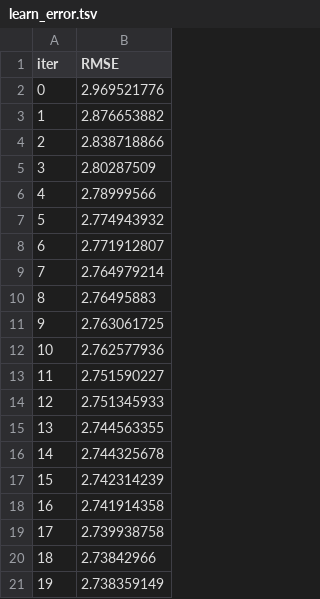
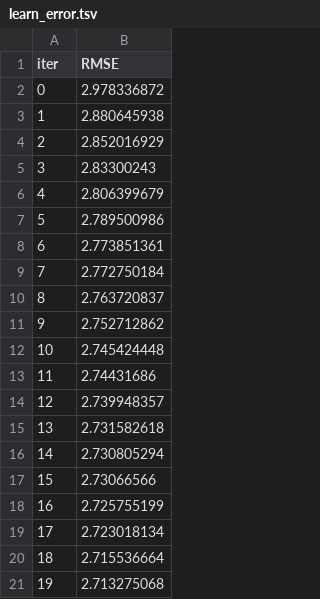
Before and after one commit to capt-watson/capt-watson.github.io, a TSV file: Pandas_DataFrame/catboost_info/learn_error.tsv, drawn as a sheet.

```diff
--- a/Pandas_DataFrame/catboost_info/learn_error.tsv
+++ b/Pandas_DataFrame/catboost_info/learn_error.tsv
@@ -1,21 +1,21 @@
 iter	RMSE
-0	2.969521776
-1	2.876653882
-2	2.838718866
-3	2.80287509
-4	2.78999566
-5	2.774943932
-6	2.771912807
-7	2.764979214
-8	2.76495883
-9	2.763061725
-10	2.762577936
-11	2.751590227
-12	2.751345933
-13	2.744563355
-14	2.744325678
-15	2.742314239
-16	2.741914358
-17	2.739938758
-18	2.73842966
-19	2.738359149
+0	2.978336872
+1	2.880645938
+2	2.852016929
+3	2.83300243
+4	2.806399679
+5	2.789500986
+6	2.773851361
+7	2.772750184
+8	2.763720837
+9	2.752712862
+10	2.745424448
+11	2.74431686
+12	2.739948357
+13	2.731582618
+14	2.730805294
+15	2.73066566
+16	2.725755199
+17	2.723018134
+18	2.715536664
+19	2.713275068
```
Also changed, not shown: Pandas_DataFrame/catboost_info/time_left.tsv, 36 other files.
